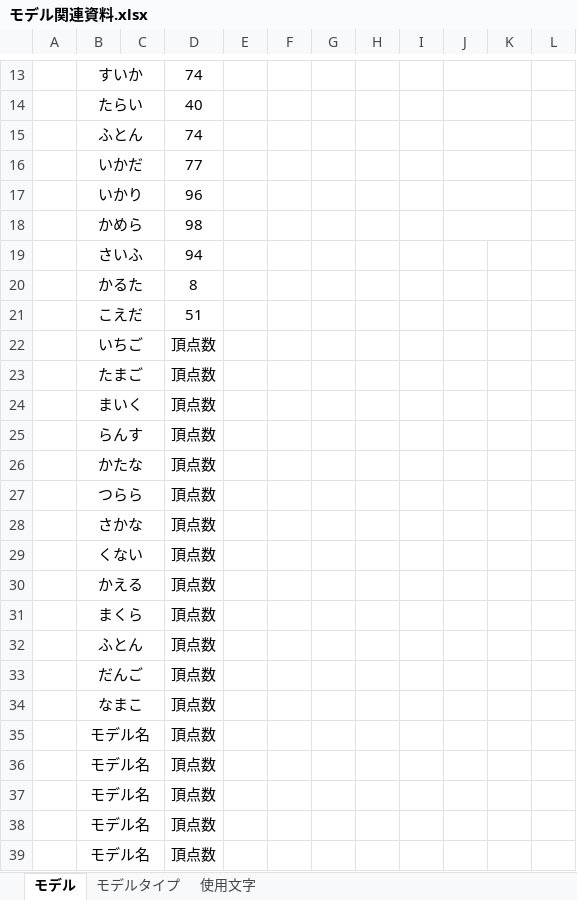
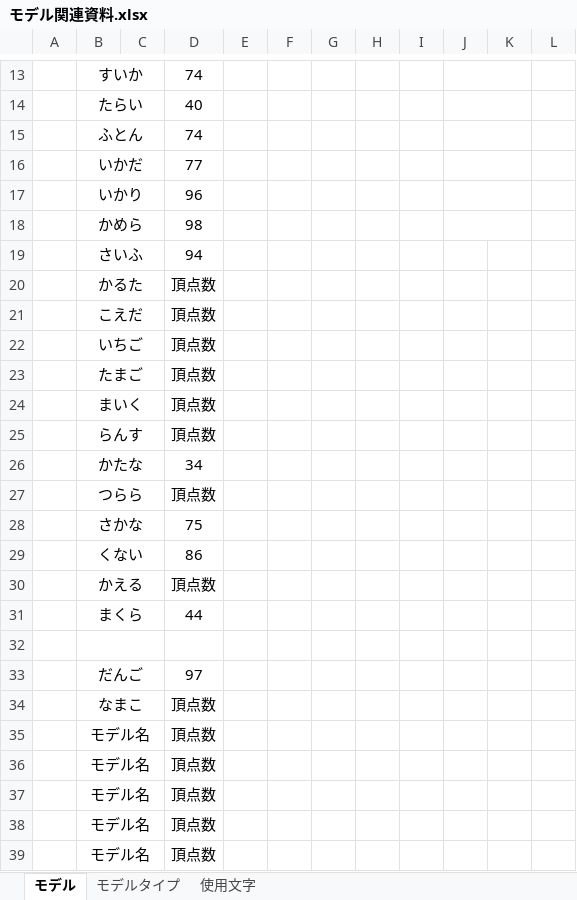
Before and after one commit to MikiyaMeguro/TEAM_B_OPEN, an Excel workbook: 資料/モデル関連資料.xlsx, sheet モデル, drawn as a sheet; only a part is shown, gaps mark what is left out; values as stored, in another font and other column widths than the file's, no borders; the diff names each change by its address in the sheet, - before the commit and + after, or states it on an @@ line.

```diff
--- a/資料/モデル関連資料.xlsx (sheet モデル)
+++ b/資料/モデル関連資料.xlsx (sheet モデル)
-D20: 8
+D20: 頂点数
-D21: 51
+D21: 頂点数
-D26: 頂点数
+D26: 34
-D28: 頂点数
+D28: 75
-D29: 頂点数
+D29: 86
-D31: 頂点数
+D31: 44
-row 32:  | ふとん |  | 頂点数
+row 32: (empty)
-D33: 頂点数
+D33: 97
```
Also changed, not shown: sheet モデルタイプ, sheet 使用文字.
